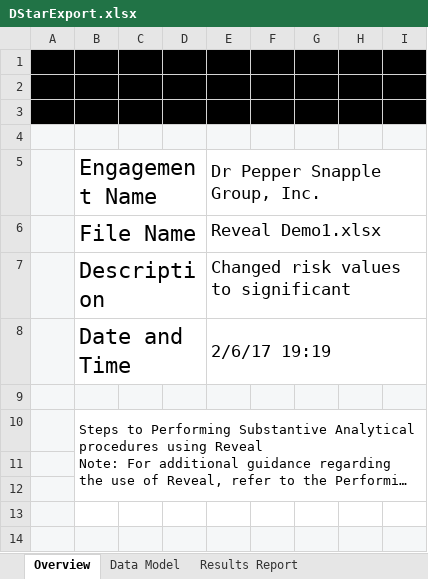
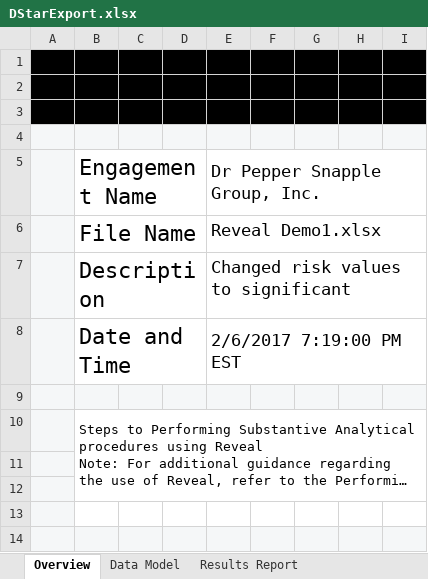
Before and after one commit to jgarcia77/Sandbox, an Excel workbook: Sandbox.OpenXML/DStarExport.xlsx, sheet Overview, drawn as a sheet; only a part is shown; long unchanged cells end in …; values as stored, in another font and other column widths than the file's, no borders; charts and pictures not drawn; the diff names each change by its address in the sheet, - before the commit and + after, or states it on an @@ line.

Commit message:
string table removal

```diff
--- a/Sandbox.OpenXML/DStarExport.xlsx (sheet Overview)
+++ b/Sandbox.OpenXML/DStarExport.xlsx (sheet Overview)
-E8: 2/6/17 19:19
+E8: 2/6/2017 7:19:00 PM EST
```
Also changed, not shown: 1 other file.
